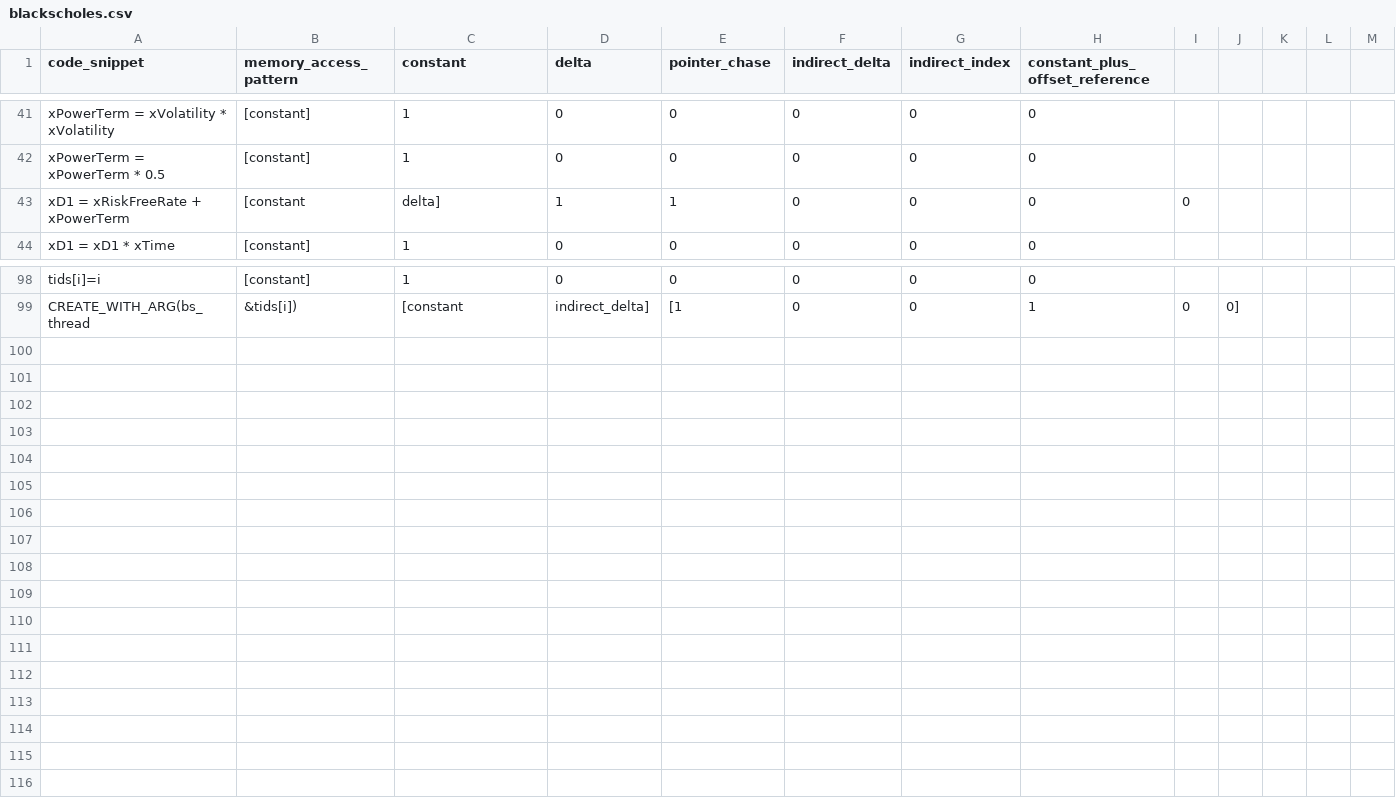
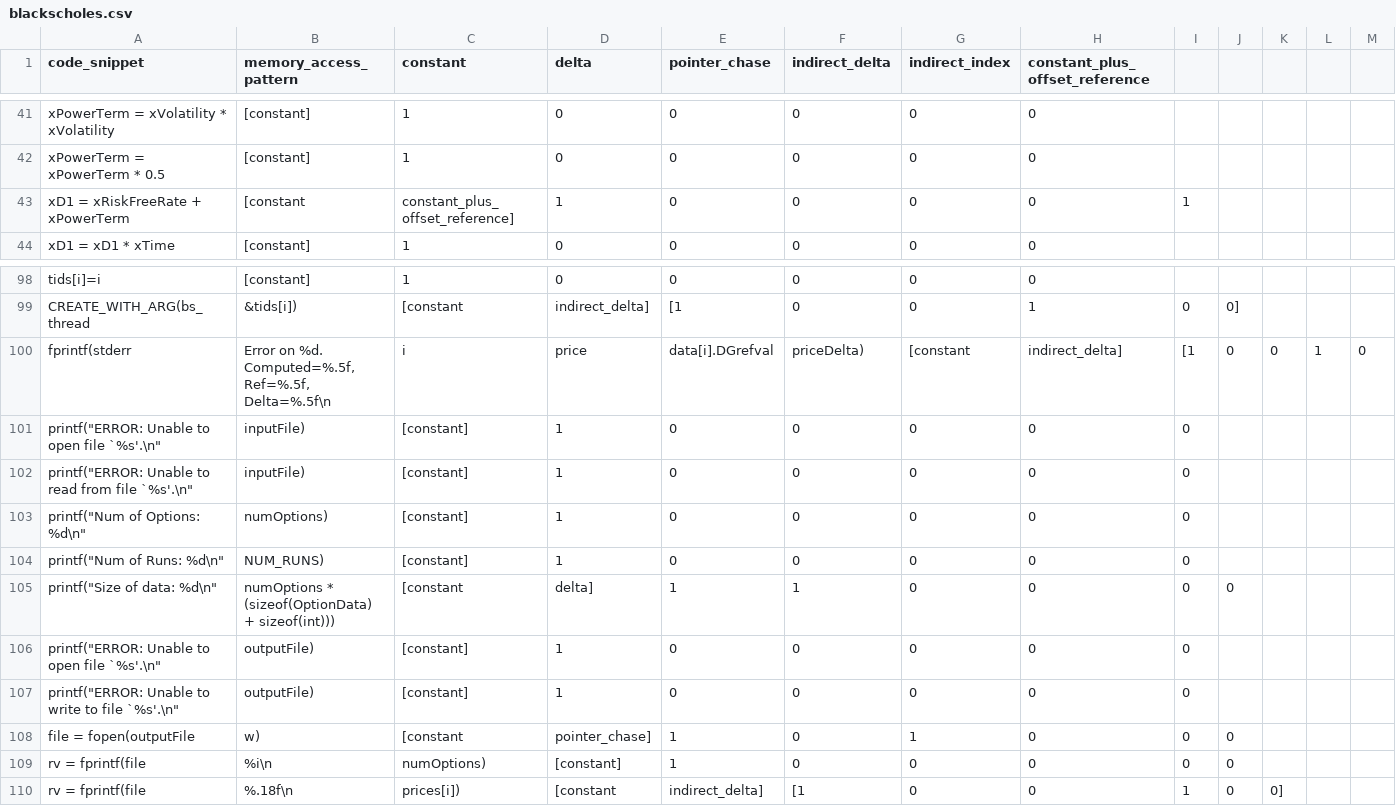
Before and after one commit to NGimhana/Code-Classification-based-on-memory-access-paterns, a CSV file: data/blackscholes/blackscholes.csv, drawn as a sheet; only a part is shown, gaps mark what is left out; rows hold the shown columns only; the diff names each change by its address in the sheet, - before the commit and + after, or states it on an @@ line.

```diff
--- a/data/blackscholes/blackscholes.csv
+++ b/data/blackscholes/blackscholes.csv
-C43 (constant): delta]
+C43 (constant): constant_plus_offset_reference]
-E43 (pointer_chase): 1
+E43 (pointer_chase): 0
-I43: 0
+I43: 1
+row 100: fprintf(stderr | Error on %d. Computed=%.5f, Ref=%.5f, Delta=%.5f\n | i | price | data[i].DGrefval | priceDelta) | [constant | indirect_delta] | [1 | 0 | 0 | 1 | 0
+row 101: printf("ERROR: Unable to open file `%s'.\n" | inputFile) | [constant] | 1 | 0 | 0 | 0 | 0 | 0
+row 102: printf("ERROR: Unable to read from file `%s'.\n" | inputFile) | [constant] | 1 | 0 | 0 | 0 | 0 | 0
+row 103: printf("Num of Options: %d\n" | numOptions) | [constant] | 1 | 0 | 0 | 0 | 0 | 0
+row 104: printf("Num of Runs: %d\n" | NUM_RUNS) | [constant] | 1 | 0 | 0 | 0 | 0 | 0
+row 105: printf("Size of data: %d\n" | numOptions * (sizeof(OptionData) + sizeof(int))) | [constant | delta] | 1 | 1 | 0 | 0 | 0 | 0
+row 106: printf("ERROR: Unable to open file `%s'.\n" | outputFile) | [constant] | 1 | 0 | 0 | 0 | 0 | 0
+row 107: printf("ERROR: Unable to write to file `%s'.\n" | outputFile) | [constant] | 1 | 0 | 0 | 0 | 0 | 0
+row 108: file = fopen(outputFile | w) | [constant | pointer_chase] | 1 | 0 | 1 | 0 | 0 | 0
+row 109: rv = fprintf(file | %i\n | numOptions) | [constant] | 1 | 0 | 0 | 0 | 0 | 0
+row 110: rv = fprintf(file | %.18f\n | prices[i]) | [constant | indirect_delta] | [1 | 0 | 0 | 1 | 0 | 0]
```
Also changed, not shown: 2 other files.
